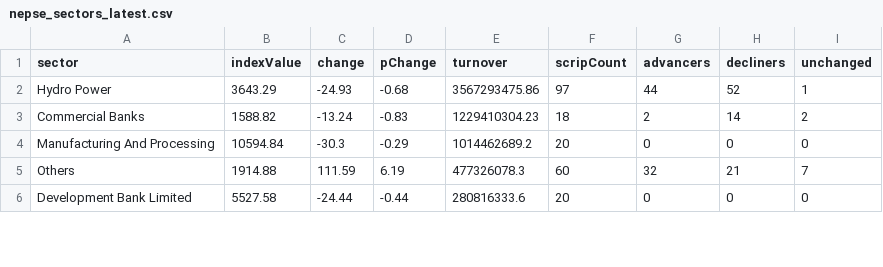
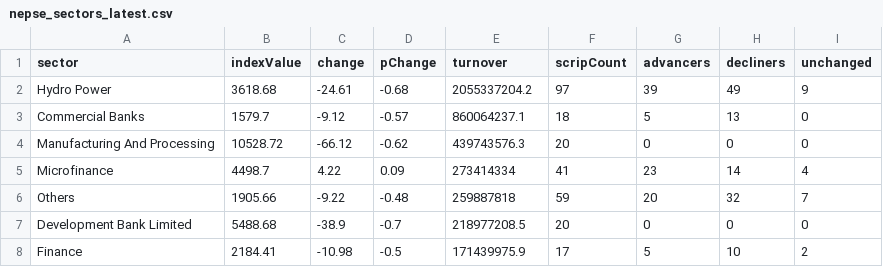
Before and after one commit to raazkhnl/nepsai, a CSV file: data/eod/nepse_sectors_latest.csv, drawn as a sheet; only a part is shown; the diff covers the shown part only.

```diff
--- a/data/eod/nepse_sectors_latest.csv
+++ b/data/eod/nepse_sectors_latest.csv
@@ -1,6 +1,8 @@
 sector,indexValue,change,pChange,turnover,scripCount,advancers,decliners,unchanged
-"Hydro Power",3643.29,-24.93,-0.68,3567293475.86,97,44,52,1
-"Commercial Banks",1588.82,-13.24,-0.83,1229410304.23,18,2,14,2
-"Manufacturing And Processing",10594.84,-30.3,-0.29,1014462689.2,20,0,0,0
-"Others",1914.88,111.59,6.19,477326078.3,60,32,21,7
-"Development Bank Limited",5527.58,-24.44,-0.44,280816333.6,20,0,0,0
+"Hydro Power",3618.68,-24.61,-0.68,2055337204.2,97,39,49,9
+"Commercial Banks",1579.7,-9.12,-0.57,860064237.1,18,5,13,0
+"Manufacturing And Processing",10528.72,-66.12,-0.62,439743576.3,20,0,0,0
+"Microfinance",4498.7,4.22,0.09,273414334,41,23,14,4
+"Others",1905.66,-9.22,-0.48,259887818,59,20,32,7
+"Development Bank Limited",5488.68,-38.9,-0.7,218977208.5,20,0,0,0
+"Finance",2184.41,-10.98,-0.5,171439975.9,17,5,10,2
```
Also changed, not shown: 2 added rows, 4 removed rows and 28 edited cells elsewhere in this file, data/eod/nepse_canonical_2026-11-05.csv, data/eod/nepse_canonical_latest.csv, 12 other files.
